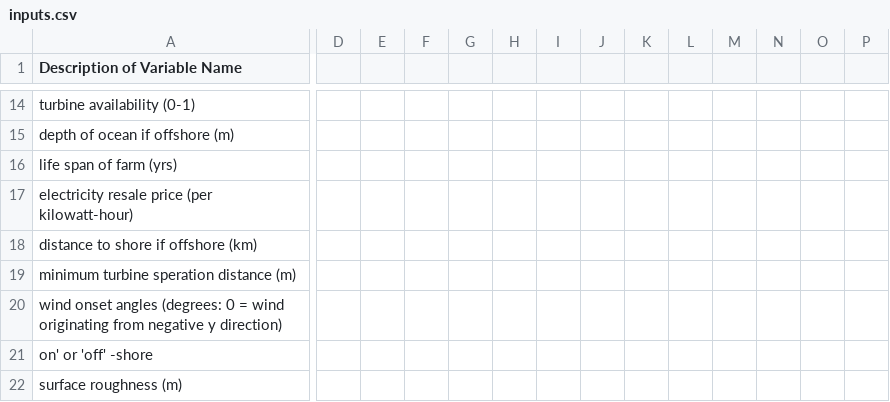
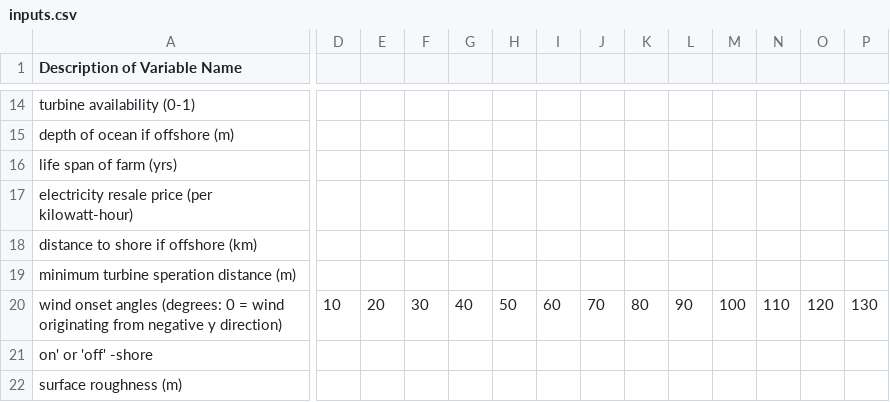
Before and after one commit to annalisemckenzie/BigFan, a CSV file: BigFan/inputs.csv, drawn as a sheet; only a part is shown, gaps mark what is left out; the diff covers the shown part only; the diff names each change by its address in the sheet, - before the commit and + after, or states it on an @@ line.

```diff
--- a/BigFan/inputs.csv
+++ b/BigFan/inputs.csv
-D20: (empty)
+D20: 10
-E20: (empty)
+E20: 20
-F20: (empty)
+F20: 30
-G20: (empty)
+G20: 40
-H20: (empty)
+H20: 50
-I20: (empty)
+I20: 60
-J20: (empty)
+J20: 70
-K20: (empty)
+K20: 80
-L20: (empty)
+L20: 90
-M20: (empty)
+M20: 100
-N20: (empty)
+N20: 110
-O20: (empty)
+O20: 120
-P20: (empty)
+P20: 130
```
Also changed, not shown: 1 added row, 1 removed row and 29 edited cells elsewhere in this file, 3 other files.
